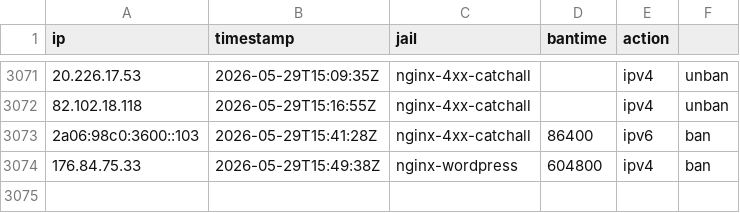
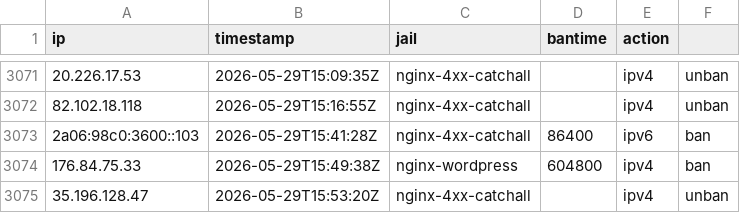
Before and after one commit to mperrins-demo/EDL, a CSV file: tarpit-log.csv, drawn as a sheet; only a part is shown, gaps mark what is left out; the diff names each change by its address in the sheet, - before the commit and + after, or states it on an @@ line.

Commit message:
unban 35.196.128.47 (nginx-4xx-catchall)

```diff
--- a/tarpit-log.csv
+++ b/tarpit-log.csv
+row 3075: 35.196.128.47 | 2026-05-29T15:53:20Z | nginx-4xx-catchall |  | ipv4 | unban
```
Also changed, not shown: 2 other files.
